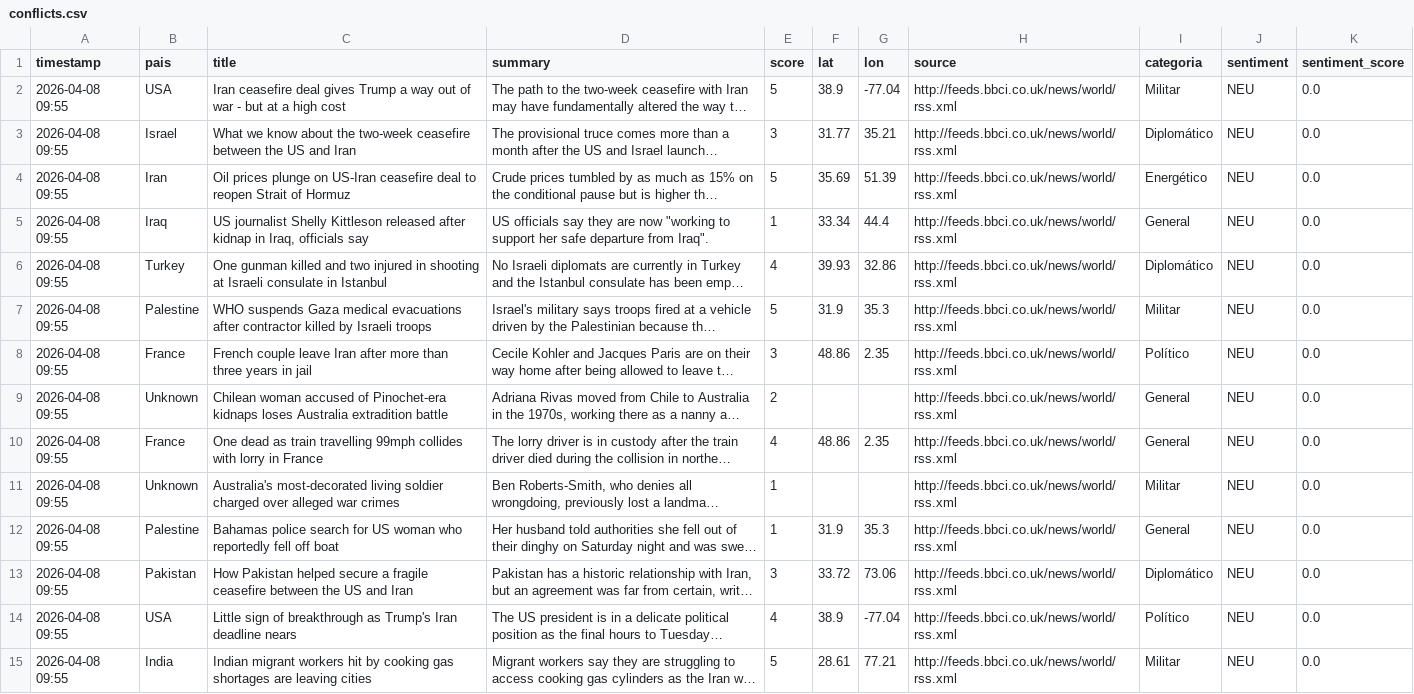
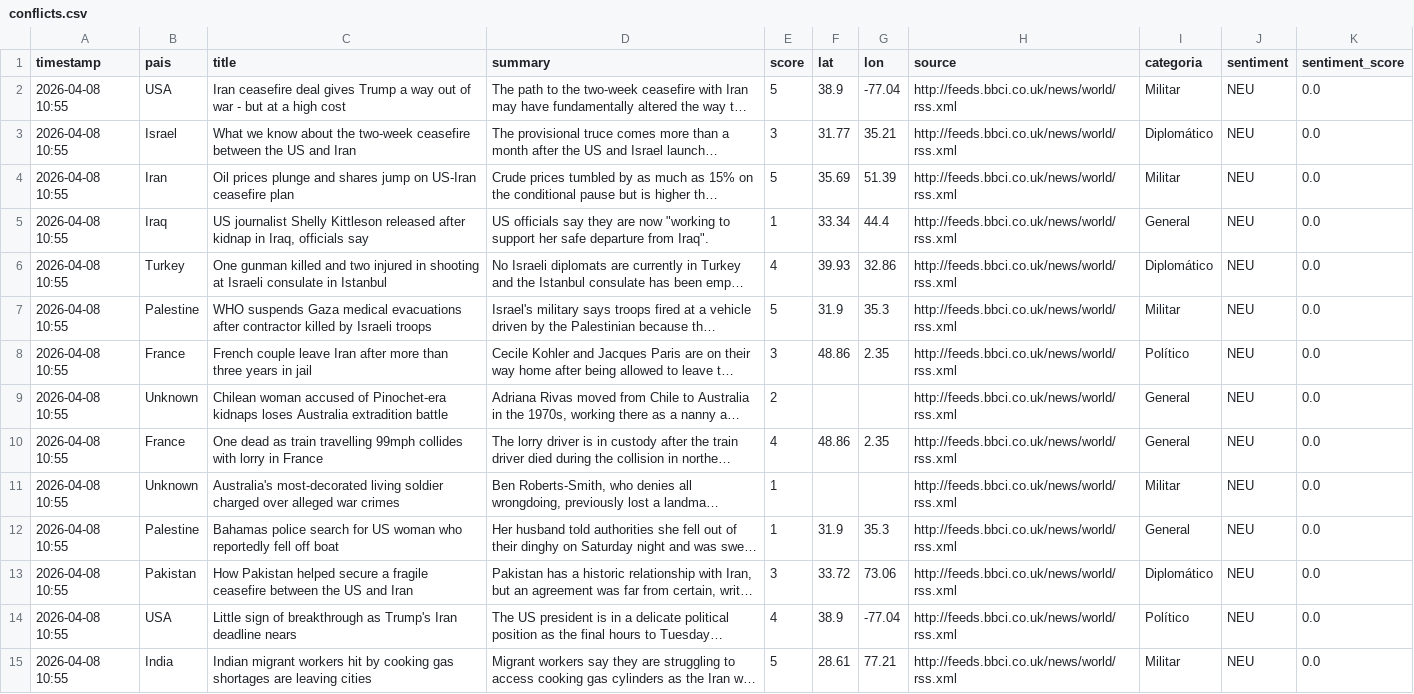
Before and after one commit to mcasrom/sieg-conflicts, a CSV file: data/processed/conflicts.csv, drawn as a sheet; only a part is shown; long unchanged cells end in …; the diff covers the shown part only; the diff names each change by its address in the sheet, - before the commit and + after, or states it on an @@ line.

Commit message:
pipeline: datos 2026-04-08 10:55

```diff
--- a/data/processed/conflicts.csv
+++ b/data/processed/conflicts.csv
-A2:A15 (timestamp): 2026-04-08 09:55
+A2:A15 (timestamp): 2026-04-08 10:55
-C4 (title): …prices plunge on US-Iran ceasefire deal to reopen Strait of Hormuz
+C4 (title): …prices plunge and shares jump on US-Iran ceasefire plan
-I4 (categoria): Energético
+I4 (categoria): Militar
```
Also changed, not shown: 5 added rows, 7 removed rows and 47 edited cells elsewhere in this file.
